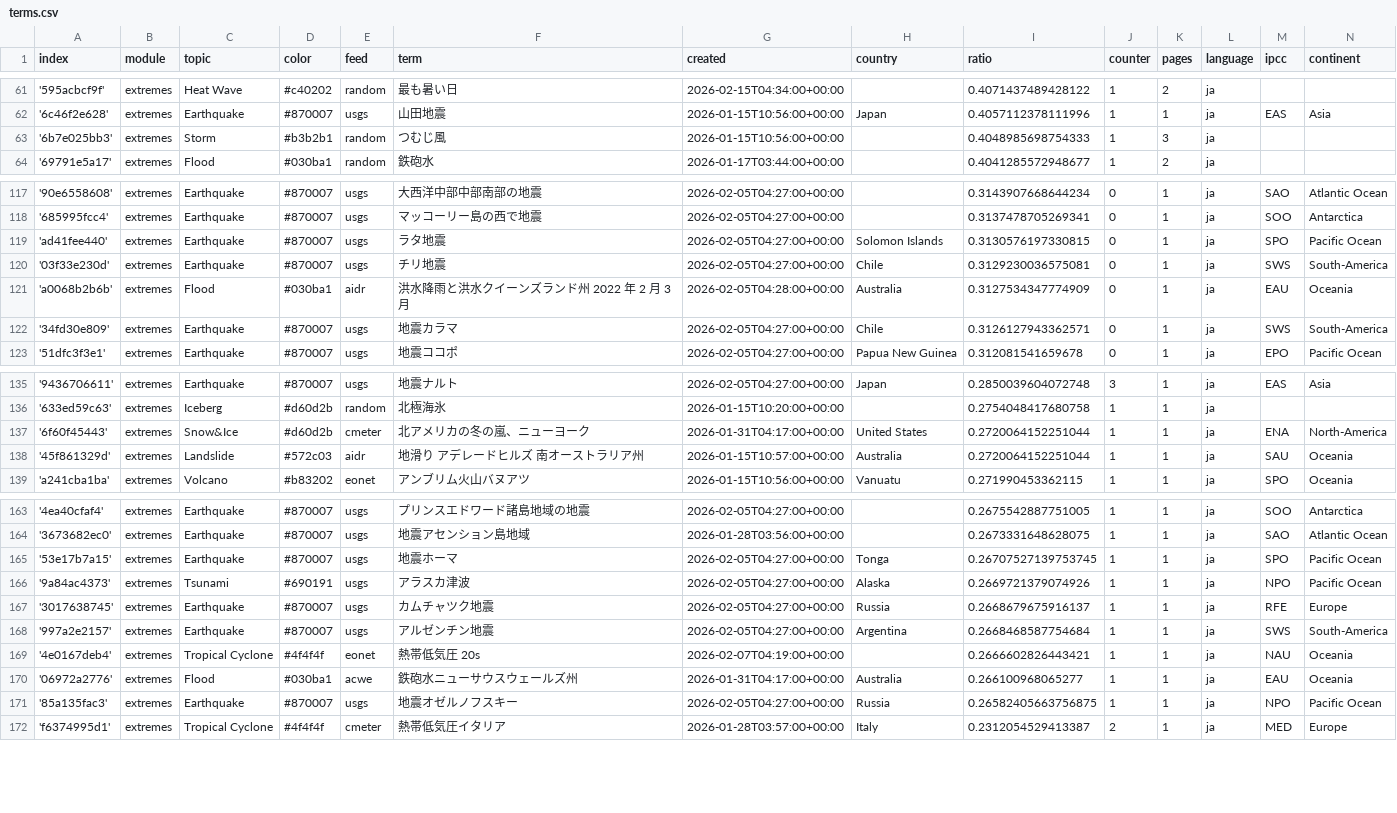
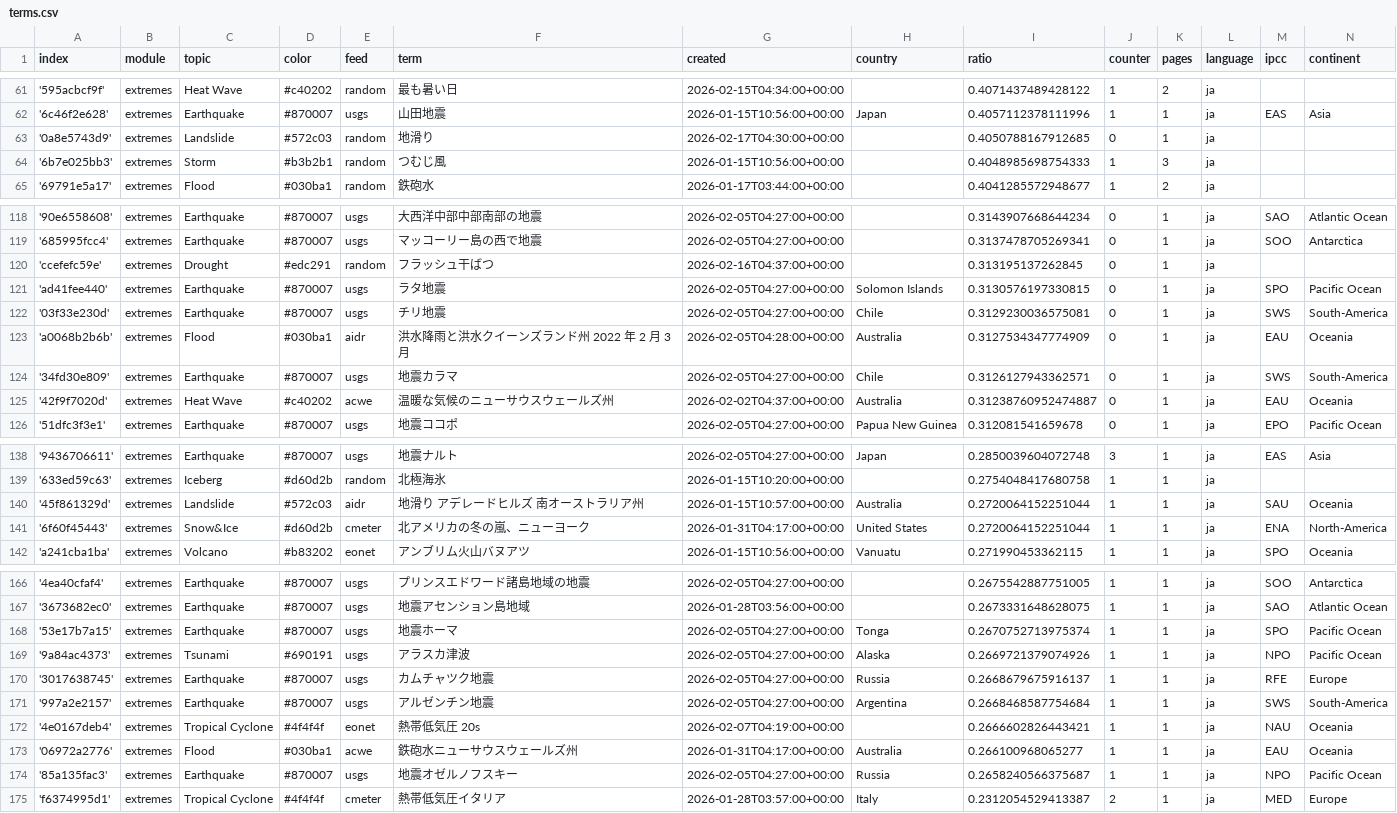
Before and after one commit to annajungfleischnews/japaneseExtremes, a CSV file: terms.csv, drawn as a sheet; only a part is shown, gaps mark what is left out.

Commit message:
Commit from GitHub Actions (import:0.0)

```diff
--- a/terms.csv
+++ b/terms.csv
@@ -62,2 +62,3 @@ index,module,topic,color,feed,term,created,country,ratio,counter,pages,language,
 '6c46f2e628',extremes,Earthquake,#870007,usgs,山田地震,2026-01-15T10:56:00+00:00,Japan,0.4057112378111996,1,1,ja,EAS,Asia
+'0a8e5743d9',extremes,Landslide,#572c03,random,地滑り,2026-02-17T04:30:00+00:00,,0.4050788167912685,0,1,ja,,
 '6b7e025bb3',extremes,Storm,#b3b2b1,random,つむじ風,2026-01-15T10:56:00+00:00,,0.4048985698754333,1,3,ja,,
@@ -118,2 +119,3 @@ index,module,topic,color,feed,term,created,country,ratio,counter,pages,language,
 '685995fcc4',extremes,Earthquake,#870007,usgs,マッコーリー島の西で地震,2026-02-05T04:27:00+00:00,,0.3137478705269341,0,1,ja,SOO,Antarctica
+'ccefefc59e',extremes,Drought,#edc291,random,フラッシュ干ばつ,2026-02-16T04:37:00+00:00,,0.313195137262845,0,1,ja,,
 'ad41fee440',extremes,Earthquake,#870007,usgs,ラタ地震,2026-02-05T04:27:00+00:00,Solomon Islands,0.3130576197330815,0,1,ja,SPO,Pacific Ocean
@@ -122,2 +124,3 @@ index,module,topic,color,feed,term,created,country,ratio,counter,pages,language,
 '34fd30e809',extremes,Earthquake,#870007,usgs,地震カラマ,2026-02-05T04:27:00+00:00,Chile,0.3126127943362571,0,1,ja,SWS,South-America
+'42f9f7020d',extremes,Heat Wave,#c40202,acwe,温暖な気候のニューサウスウェールズ州,2026-02-02T04:37:00+00:00,Australia,0.31238760952474887,0,1,ja,EAU,Oceania
 '51dfc3f3e1',extremes,Earthquake,#870007,usgs,地震ココポ,2026-02-05T04:27:00+00:00,Papua New Guinea,0.312081541659678,0,1,ja,EPO,Pacific Ocean
@@ -136,4 +139,4 @@ index,module,topic,color,feed,term,created,country,ratio,counter,pages,language,
 '633ed59c63',extremes,Iceberg,#d60d2b,random,北極海氷,2026-01-15T10:20:00+00:00,,0.2754048417680758,1,1,ja,,
+'45f861329d',extremes,Landslide,#572c03,aidr,地滑り アデレードヒルズ 南オーストラリア州,2026-01-15T10:57:00+00:00,Australia,0.2720064152251044,1,1,ja,SAU,Oceania
 '6f60f45443',extremes,Snow&Ice,#d60d2b,cmeter,北アメリカの冬の嵐、ニューヨーク,2026-01-31T04:17:00+00:00,United States,0.2720064152251044,1,1,ja,ENA,North-America
-'45f861329d',extremes,Landslide,#572c03,aidr,地滑り アデレードヒルズ 南オーストラリア州,2026-01-15T10:57:00+00:00,Australia,0.2720064152251044,1,1,ja,SAU,Oceania
 'a241cba1ba',extremes,Volcano,#b83202,eonet,アンブリム火山バヌアツ,2026-01-15T10:56:00+00:00,Vanuatu,0.271990453362115,1,1,ja,SPO,Oceania
@@ -164,3 +167,3 @@ index,module,topic,color,feed,term,created,country,ratio,counter,pages,language,
 '3673682ec0',extremes,Earthquake,#870007,usgs,地震アセンション島地域,2026-01-28T03:56:00+00:00,,0.2673331648628075,1,1,ja,SAO,Atlantic Ocean
-'53e17b7a15',extremes,Earthquake,#870007,usgs,地震ホーマ,2026-02-05T04:27:00+00:00,Tonga,0.26707527139753745,1,1,ja,SPO,Pacific Ocean
+'53e17b7a15',extremes,Earthquake,#870007,usgs,地震ホーマ,2026-02-05T04:27:00+00:00,Tonga,0.2670752713975374,1,1,ja,SPO,Pacific Ocean
 '9a84ac4373',extremes,Tsunami,#690191,usgs,アラスカ津波,2026-02-05T04:27:00+00:00,Alaska,0.2669721379074926,1,1,ja,NPO,Pacific Ocean
@@ -170,3 +173,3 @@ index,module,topic,color,feed,term,created,country,ratio,counter,pages,language,
 '06972a2776',extremes,Flood,#030ba1,acwe,鉄砲水ニューサウスウェールズ州,2026-01-31T04:17:00+00:00,Australia,0.266100968065277,1,1,ja,EAU,Oceania
-'85a135fac3',extremes,Earthquake,#870007,usgs,地震オゼルノフスキー,2026-02-05T04:27:00+00:00,Russia,0.26582405663756875,1,1,ja,NPO,Pacific Ocean
+'85a135fac3',extremes,Earthquake,#870007,usgs,地震オゼルノフスキー,2026-02-05T04:27:00+00:00,Russia,0.2658240566375687,1,1,ja,NPO,Pacific Ocean
 'f6374995d1',extremes,Tropical Cyclone,#4f4f4f,cmeter,熱帯低気圧イタリア,2026-01-28T03:57:00+00:00,Italy,0.2312054529413387,2,1,ja,MED,Europe
```
